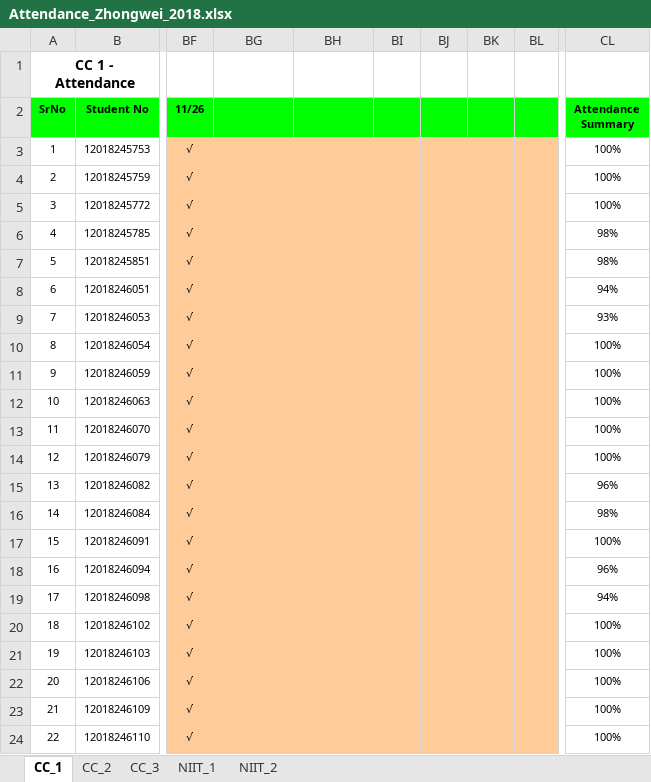
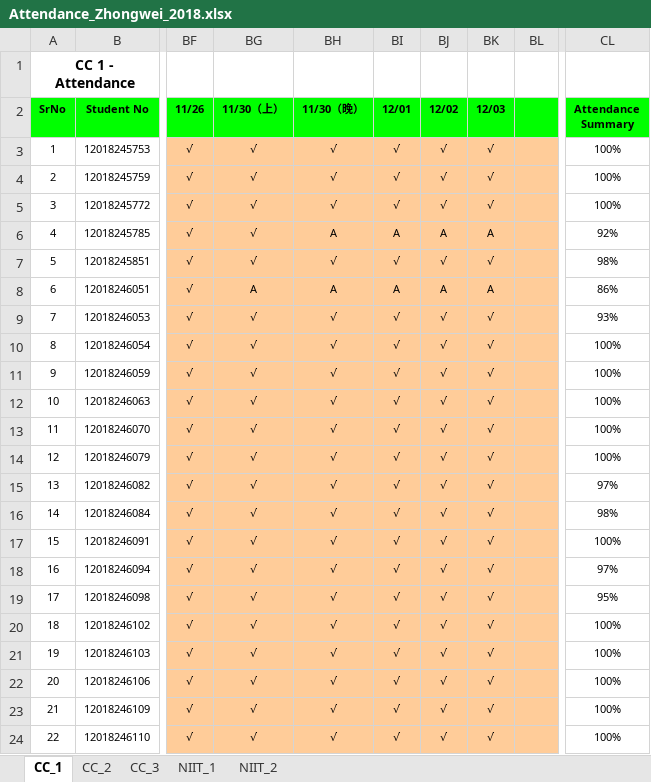
Before and after one commit to niit-nxu/Sept-2020---Jan-2021, an Excel workbook: Grade 2018/Attendance/Attendance_Zhongwei_2018.xlsx, sheet CC_1, drawn as a sheet; only a part is shown, gaps mark what is left out; values as stored, in another font and other column widths than the file's, no borders; conditional formats not drawn; the diff covers the shown part only; the diff names each change by its address in the sheet, - before the commit and + after, or states it on an @@ line.

```diff
--- a/Grade 2018/Attendance/Attendance_Zhongwei_2018.xlsx (sheet CC_1)
+++ b/Grade 2018/Attendance/Attendance_Zhongwei_2018.xlsx (sheet CC_1)
-BG2: (empty)
+BG2: 11/30（上）
-BH2: (empty)
+BH2: 11/30（晚）
-BI2: (empty)
+BI2: 12/01
-BJ2: (empty)
+BJ2: 12/02
-BK2: (empty)
+BK2: 12/03
-BG3:BG7 (11/30（上）): (empty)
+BG3:BG7 (11/30（上）): √
-BH3:BH5 (11/30（晚）): (empty)
+BH3:BH5 (11/30（晚）): √
-BI3:BI5 (12/01): (empty)
+BI3:BI5 (12/01): √
-BJ3:BJ5 (12/02): (empty)
+BJ3:BJ5 (12/02): √
-BK3:BK5 (12/03): (empty)
+BK3:BK5 (12/03): √
-BH6 (11/30（晚）): (empty)
+BH6 (11/30（晚）): A
-BI6 (12/01): (empty)
+BI6 (12/01): A
-BJ6 (12/02): (empty)
+BJ6 (12/02): A
-BK6 (12/03): (empty)
+BK6 (12/03): A
-CL6 (Attendance Summary): 98%
+CL6 (Attendance Summary): 92%
-BH7 (11/30（晚）): (empty)
+BH7 (11/30（晚）): √
-BI7 (12/01): (empty)
+BI7 (12/01): √
-BJ7 (12/02): (empty)
+BJ7 (12/02): √
-BK7 (12/03): (empty)
+BK7 (12/03): √
-BG8 (11/30（上）): (empty)
+BG8 (11/30（上）): A
-BH8 (11/30（晚）): (empty)
+BH8 (11/30（晚）): A
-BI8 (12/01): (empty)
+BI8 (12/01): A
-BJ8 (12/02): (empty)
+BJ8 (12/02): A
-BK8 (12/03): (empty)
+BK8 (12/03): A
-CL8 (Attendance Summary): 94%
+CL8 (Attendance Summary): 86%
-BG9:BG24 (11/30（上）): (empty)
+BG9:BG24 (11/30（上）): √
-BH9:BH24 (11/30（晚）): (empty)
+BH9:BH24 (11/30（晚）): √
-BI9:BI24 (12/01): (empty)
+BI9:BI24 (12/01): √
-BJ9:BJ24 (12/02): (empty)
+BJ9:BJ24 (12/02): √
-BK9:BK24 (12/03): (empty)
+BK9:BK24 (12/03): √
-CL15 (Attendance Summary): 96%
+CL15 (Attendance Summary): 97%
-CL18 (Attendance Summary): 96%
+CL18 (Attendance Summary): 97%
-CL19 (Attendance Summary): 94%
+CL19 (Attendance Summary): 95%
```
Also changed, not shown: 124 edited cells and cell formats elsewhere in this sheet, sheet CC_2.
